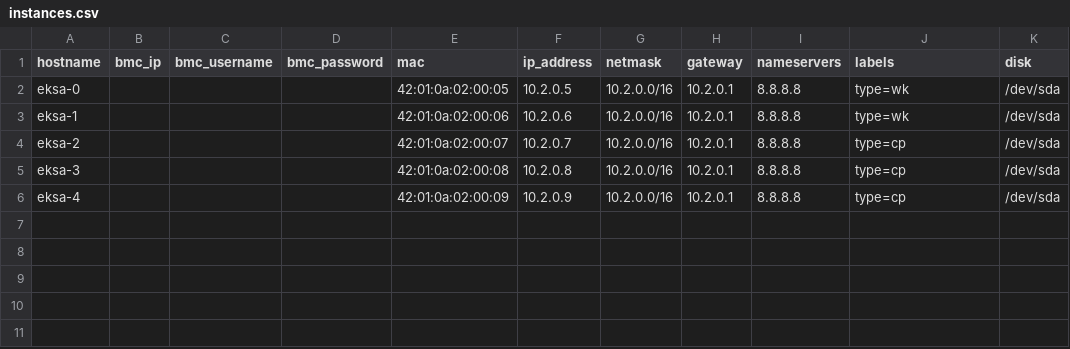
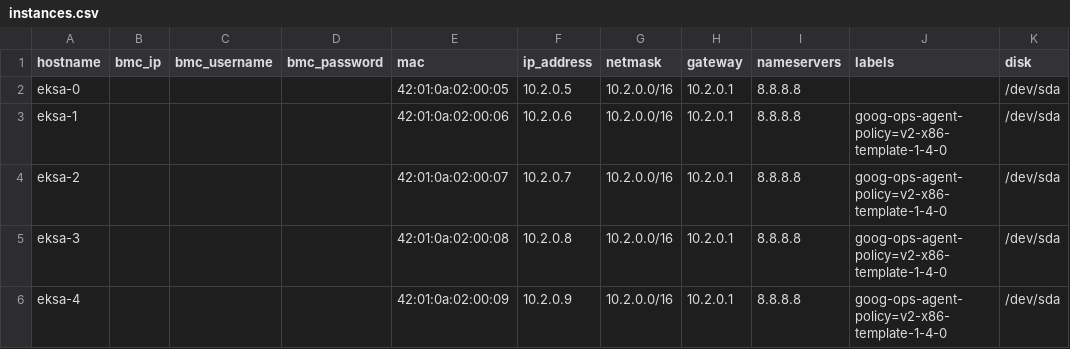
Before and after one commit to marcjazz/wazuh-eksa, a CSV file: instances.csv, drawn as a sheet.

```diff
--- a/instances.csv
+++ b/instances.csv
@@ -1,6 +1,6 @@
 hostname,bmc_ip,bmc_username,bmc_password,mac,ip_address,netmask,gateway,nameservers,labels,disk
-eksa-0,,,,42:01:0a:02:00:05,10.2.0.5,10.2.0.0/16,10.2.0.1,8.8.8.8,type=wk,/dev/sda
-eksa-1,,,,42:01:0a:02:00:06,10.2.0.6,10.2.0.0/16,10.2.0.1,8.8.8.8,type=wk,/dev/sda
-eksa-2,,,,42:01:0a:02:00:07,10.2.0.7,10.2.0.0/16,10.2.0.1,8.8.8.8,type=cp,/dev/sda
-eksa-3,,,,42:01:0a:02:00:08,10.2.0.8,10.2.0.0/16,10.2.0.1,8.8.8.8,type=cp,/dev/sda
-eksa-4,,,,42:01:0a:02:00:09,10.2.0.9,10.2.0.0/16,10.2.0.1,8.8.8.8,type=cp,/dev/sda
+eksa-0,,,,42:01:0a:02:00:05,10.2.0.5,10.2.0.0/16,10.2.0.1,8.8.8.8,,/dev/sda
+eksa-1,,,,42:01:0a:02:00:06,10.2.0.6,10.2.0.0/16,10.2.0.1,8.8.8.8,goog-ops-agent-policy=v2-x86-template-1-4-0,/dev/sda
+eksa-2,,,,42:01:0a:02:00:07,10.2.0.7,10.2.0.0/16,10.2.0.1,8.8.8.8,goog-ops-agent-policy=v2-x86-template-1-4-0,/dev/sda
+eksa-3,,,,42:01:0a:02:00:08,10.2.0.8,10.2.0.0/16,10.2.0.1,8.8.8.8,goog-ops-agent-policy=v2-x86-template-1-4-0,/dev/sda
+eksa-4,,,,42:01:0a:02:00:09,10.2.0.9,10.2.0.0/16,10.2.0.1,8.8.8.8,goog-ops-agent-policy=v2-x86-template-1-4-0,/dev/sda
```
Also changed, not shown: 10 other files.
